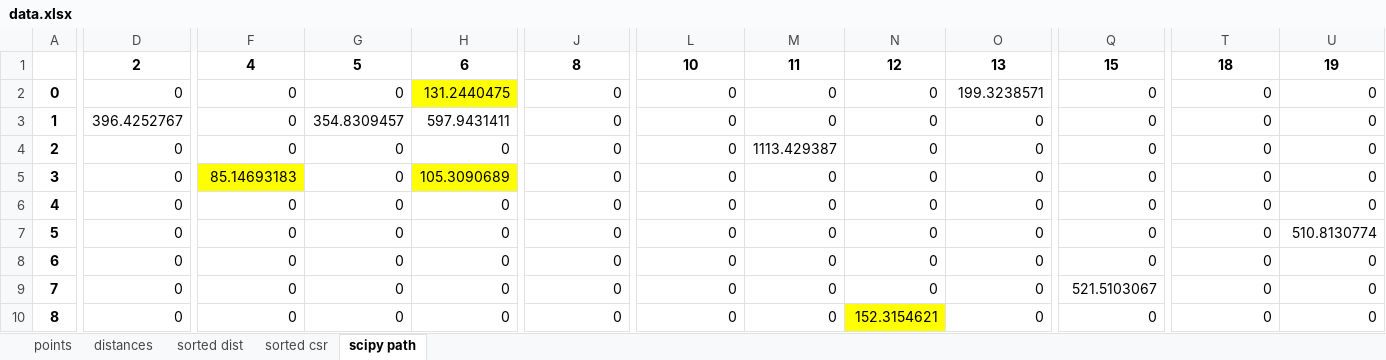
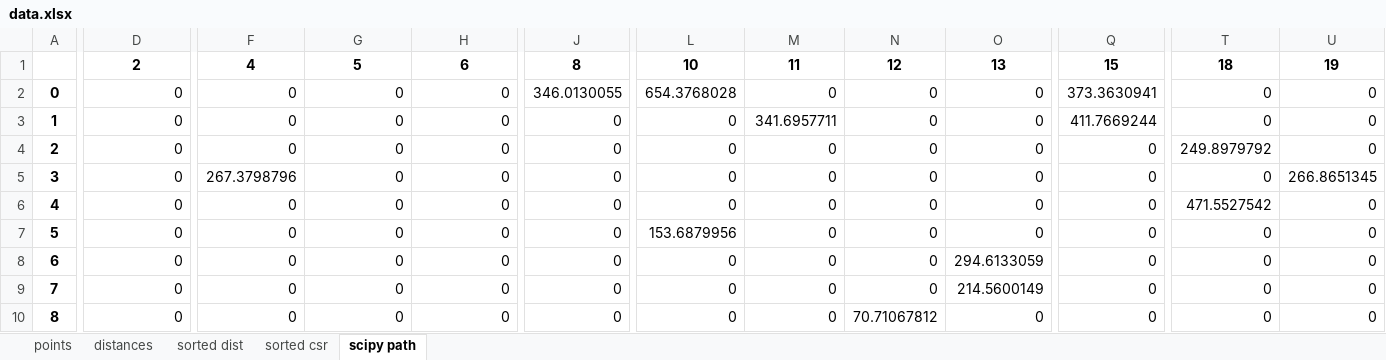
Before and after one commit to RoyLarson/MinSpanningTree, an Excel workbook: data.xlsx, sheet scipy path, drawn as a sheet; only a part is shown, gaps mark what is left out; values as stored, in another font and other column widths than the file's, no borders; the diff covers the shown part only; the diff names each change by its address in the sheet, - before the commit and + after, or states it on an @@ line.

```diff
--- a/data.xlsx (sheet scipy path)
+++ b/data.xlsx (sheet scipy path)
-H2: 131.2440475
+H2: 0
-H2 fill: #FFFF00
+H2 fill: none
-J2: 0
+J2: 346.0130055
-L2: 0
+L2: 654.3768028
-O2: 199.3238571
+O2: 0
-Q2: 0
+Q2: 373.3630941
-D3: 396.4252767
+D3: 0
-G3: 354.8309457
+G3: 0
-H3: 597.9431411
+H3: 0
-M3: 0
+M3: 341.6957711
-Q3: 0
+Q3: 411.7669244
-M4: 1113.429387
+M4: 0
-T4: 0
+T4: 249.8979792
-F5: 85.14693183
+F5: 267.3798796
-F5 fill: #FFFF00
+F5 fill: none
-H5: 105.3090689
+H5: 0
-H5 fill: #FFFF00
+H5 fill: none
-U5: 0
+U5: 266.8651345
-T6: 0
+T6: 471.5527542
-L7: 0
+L7: 153.6879956
-U7: 510.8130774
+U7: 0
-O8: 0
+O8: 294.6133059
-O9: 0
+O9: 214.5600149
-Q9: 521.5103067
+Q9: 0
-N10: 152.3154621
+N10: 70.71067812
-N10 fill: #FFFF00
+N10 fill: none
```
Also changed, not shown: 14 edited cells and cell formats elsewhere in this sheet, sheet sorted dist, sheet sorted csr, sheet distances, sheet points, 4 other files.
